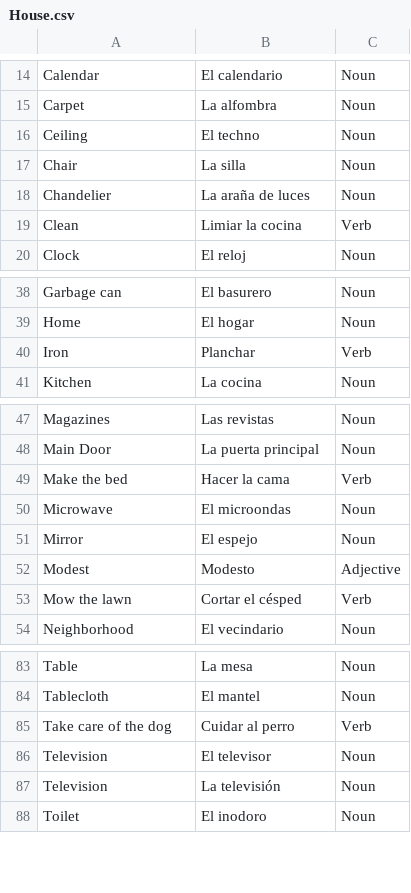
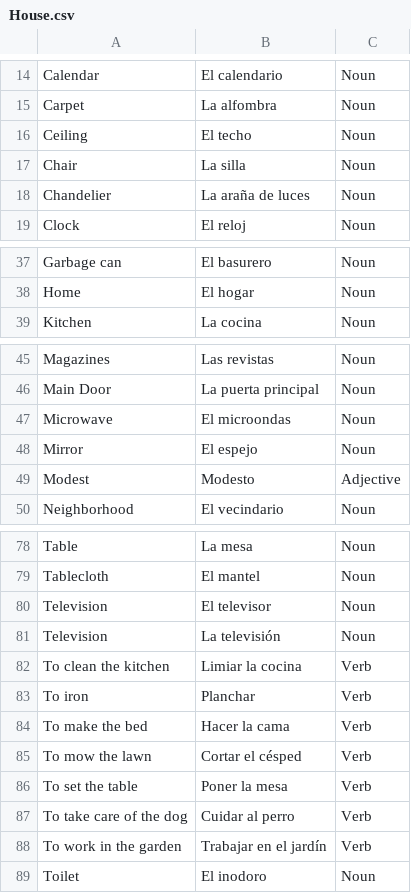
Before and after one commit to ashermorgan/spanish-quizzer, a CSV file: Vocab/House.csv, drawn as a sheet; only a part is shown, gaps mark what is left out; the diff covers the shown part only.

```diff
--- a/Vocab/House.csv
+++ b/Vocab/House.csv
@@ -15,6 +15,5 @@ Calendar,El calendario,Noun
 Carpet,La alfombra,Noun
-Ceiling,El techno,Noun
+Ceiling,El techo,Noun
 Chair,La silla,Noun
 Chandelier,La araña de luces,Noun
-Clean,Limiar la cocina,Verb
 Clock,El reloj,Noun
@@ -39,3 +38,2 @@ Garbage can,El basurero,Noun
 Home,El hogar,Noun
-Iron,Planchar,Verb
 Kitchen,La cocina,Noun
@@ -48,3 +46,2 @@ Magazines,Las revistas,Noun
 Main Door,La puerta principal,Noun
-Make the bed,Hacer la cama,Verb
 Microwave,El microondas,Noun
@@ -52,3 +49,2 @@ Mirror,El espejo,Noun
 Modest,Modesto,Adjective
-Mow the lawn,Cortar el césped,Verb
 Neighborhood,El vecindario,Noun
@@ -84,5 +79,11 @@ Table,La mesa,Noun
 Tablecloth,El mantel,Noun
-Take care of the dog,Cuidar al perro,Verb
 Television,El televisor,Noun
 Television,La televisión,Noun
+To clean the kitchen,Limiar la cocina,Verb
+To iron,Planchar,Verb
+To make the bed,Hacer la cama,Verb
+To mow the lawn,Cortar el césped,Verb
+To set the table,Poner la mesa,Verb
+To take care of the dog,Cuidar al perro,Verb
+To work in the garden,Trabajar en el jardín,Verb
 Toilet,El inodoro,Noun
```
Also changed, not shown: 2 removed rows elsewhere in this file, Vocab/Nature.csv.
